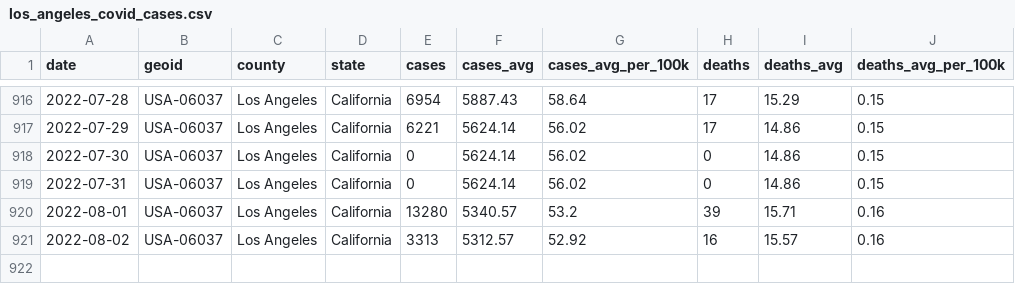
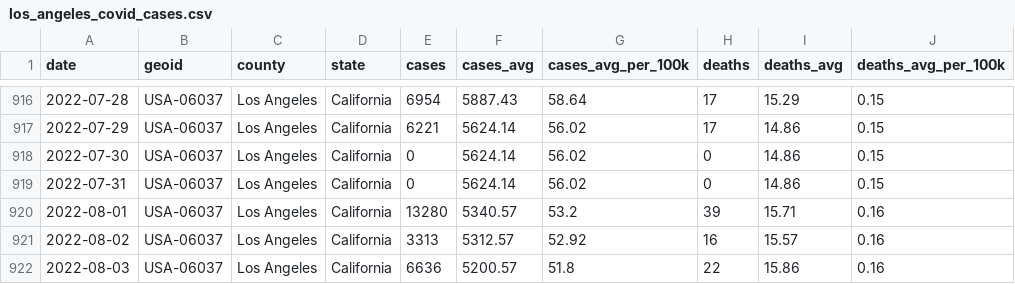
Before and after one commit to lealiaxiong/Caltech_Covid19, a CSV file: los_angeles_covid_cases.csv, drawn as a sheet; only a part is shown, gaps mark what is left out.

Commit message:
Update data 2022-08-04.

```diff
--- a/los_angeles_covid_cases.csv
+++ b/los_angeles_covid_cases.csv
@@ -921 +921,2 @@ date,geoid,county,state,cases,cases_avg,cases_avg_per_100k,deaths,deaths_avg,dea
 2022-08-02,USA-06037,Los Angeles,California,3313,5312.57,52.92,16,15.57,0.16
+2022-08-03,USA-06037,Los Angeles,California,6636,5200.57,51.8,22,15.86,0.16
```
Also changed, not shown: caltech_covid_cases.csv, 12 other files.
